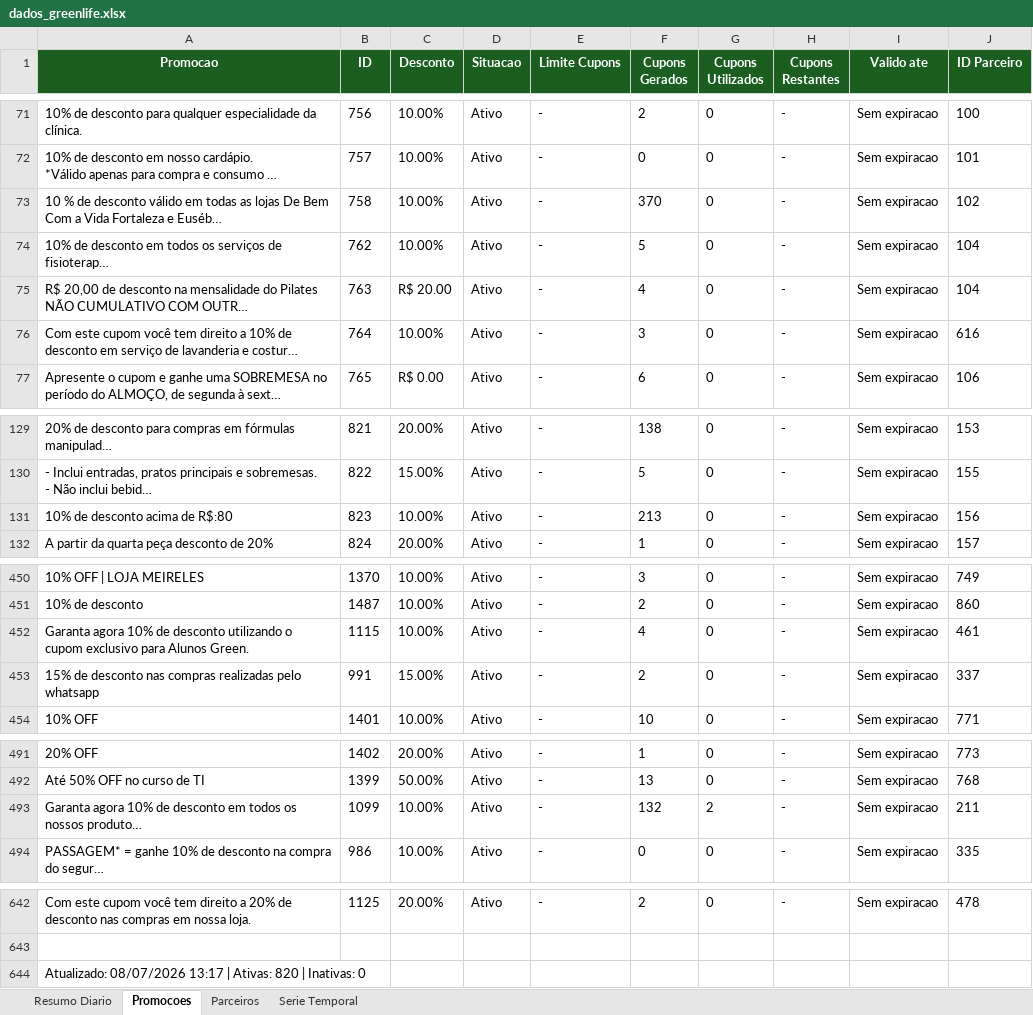
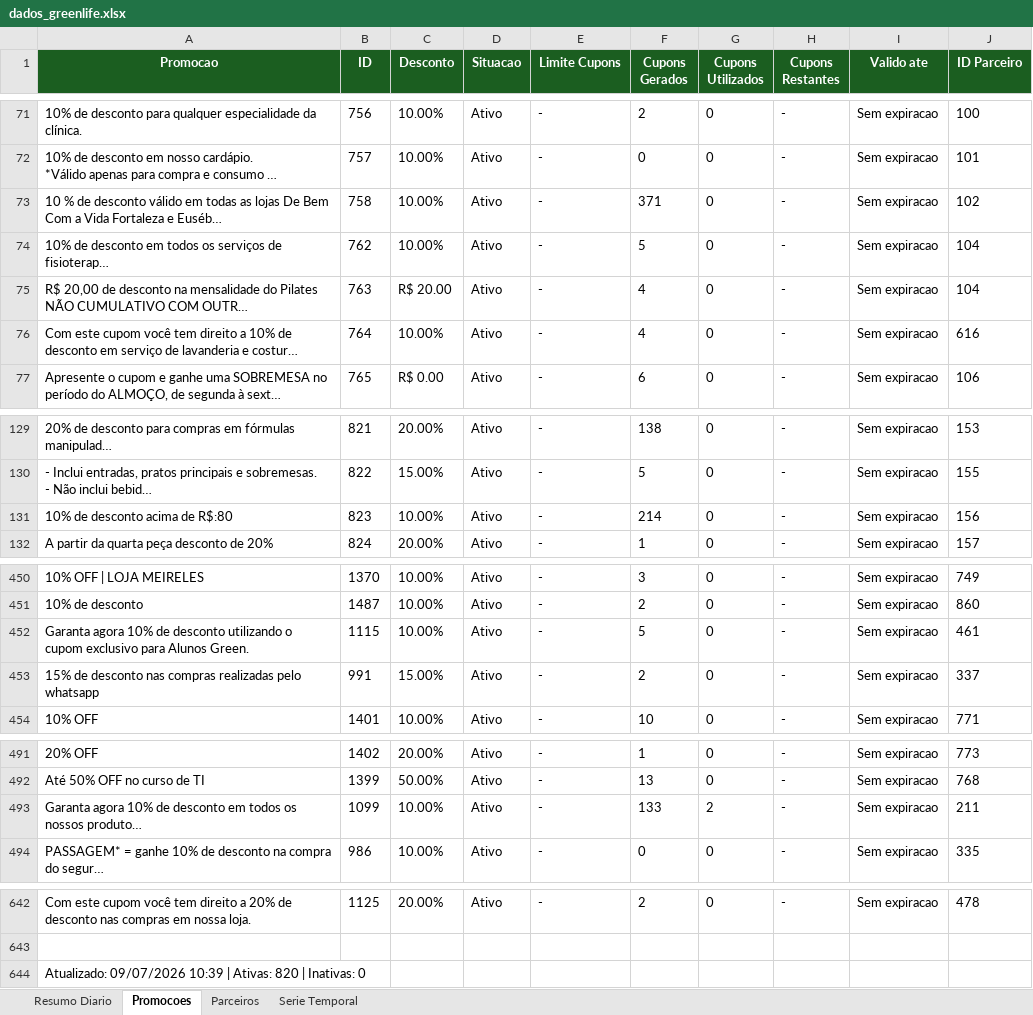
Before and after one commit to quality-glf/mkt-dash, an Excel workbook: greenlife_scraper/dados_greenlife.xlsx, sheet Promocoes, drawn as a sheet; only a part is shown, gaps mark what is left out; long unchanged cells end in …; values as stored, in another font and other column widths than the file's, no borders; the diff names each change by its address in the sheet, - before the commit and + after, or states it on an @@ line.

```diff
--- a/greenlife_scraper/dados_greenlife.xlsx (sheet Promocoes)
+++ b/greenlife_scraper/dados_greenlife.xlsx (sheet Promocoes)
-F73 (Cupons Gerados): 370
+F73 (Cupons Gerados): 371
-F76 (Cupons Gerados): 3
+F76 (Cupons Gerados): 4
-F131 (Cupons Gerados): 213
+F131 (Cupons Gerados): 214
-F452 (Cupons Gerados): 4
+F452 (Cupons Gerados): 5
-F493 (Cupons Gerados): 132
+F493 (Cupons Gerados): 133
-A644 (Promocao): Atualizado: 08/07/2026 13:17 | Ativas:…
+A644 (Promocao): Atualizado: 09/07/2026 10:39 | Ativas:…
```
Also changed, not shown: sheet Resumo Diario, sheet Serie Temporal, sheet Parceiros, greenlife_scraper/historico_leads.xlsx, instagram-metrics/base_interacoes_detalhadas.xlsx, 4 other files.
